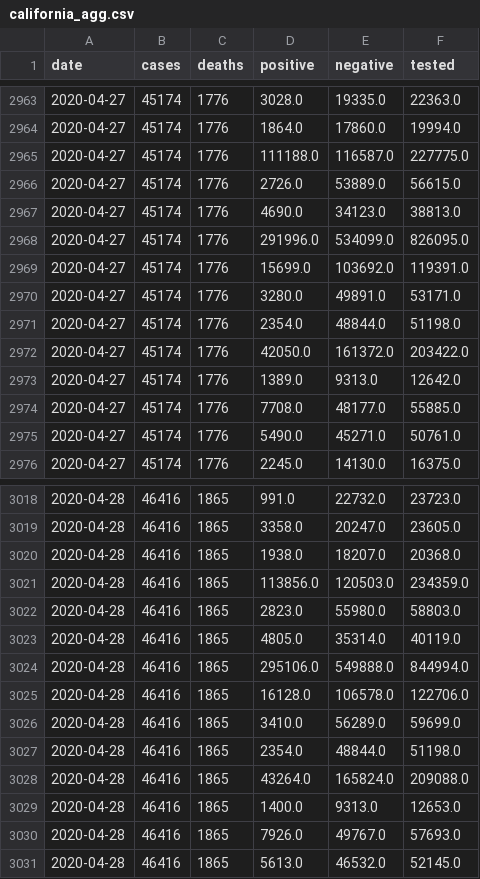
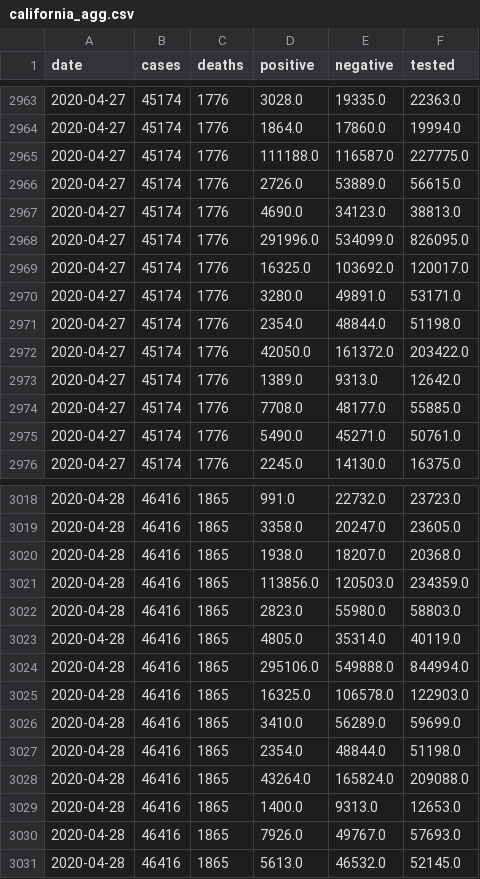
Before and after one commit to klintkanopka/COVID-19, a CSV file: data/california_agg.csv, drawn as a sheet; only a part is shown, gaps mark what is left out; the diff covers the shown part only.

```diff
--- a/data/california_agg.csv
+++ b/data/california_agg.csv
@@ -2968,3 +2968,3 @@ date,cases,deaths,positive,negative,tested
 2020-04-27,45174,1776,291996.0,534099.0,826095.0
-2020-04-27,45174,1776,15699.0,103692.0,119391.0
+2020-04-27,45174,1776,16325.0,103692.0,120017.0
 2020-04-27,45174,1776,3280.0,49891.0,53171.0
@@ -3024,3 +3024,3 @@ date,cases,deaths,positive,negative,tested
 2020-04-28,46416,1865,295106.0,549888.0,844994.0
-2020-04-28,46416,1865,16128.0,106578.0,122706.0
+2020-04-28,46416,1865,16325.0,106578.0,122903.0
 2020-04-28,46416,1865,3410.0,56289.0,59699.0
```
Also changed, not shown: 10 edited cells elsewhere in this file.
